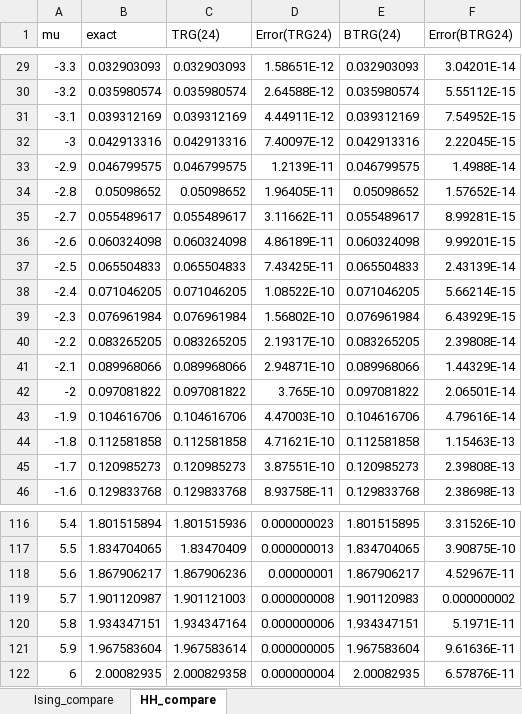
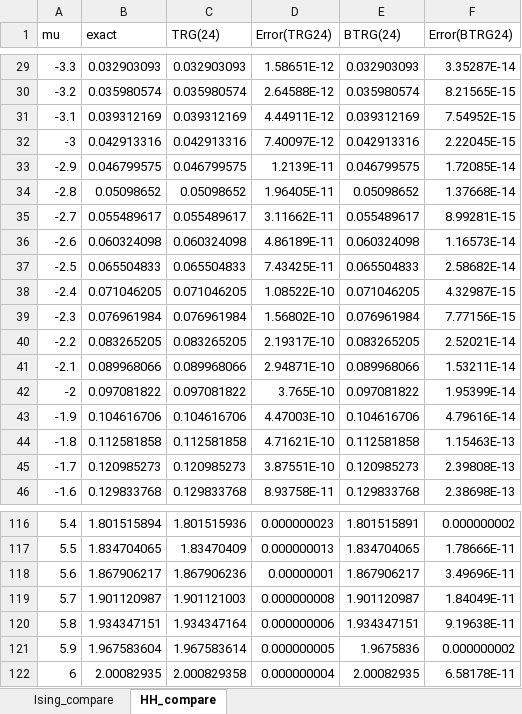
Before and after one commit to IakOBiaN/tenet, an Excel workbook: Additional/Tests.xlsx, sheet HH_compare, drawn as a sheet; only a part is shown, gaps mark what is left out; values as stored, in another font and other column widths than the file's, no borders; charts and pictures not drawn; the diff covers the shown part only; the diff names each change by its address in the sheet, - before the commit and + after, or states it on an @@ line.

Commit message:
Correction for BTRG. Graphs were updated.

```diff
--- a/Additional/Tests.xlsx (sheet HH_compare)
+++ b/Additional/Tests.xlsx (sheet HH_compare)
-F29 (Error(BTRG24)): 3.04201E-14
+F29 (Error(BTRG24)): 3.35287E-14
-F30 (Error(BTRG24)): 5.55112E-15
+F30 (Error(BTRG24)): 8.21565E-15
-F33 (Error(BTRG24)): 1.4988E-14
+F33 (Error(BTRG24)): 1.72085E-14
-F34 (Error(BTRG24)): 1.57652E-14
+F34 (Error(BTRG24)): 1.37668E-14
-F36 (Error(BTRG24)): 9.99201E-15
+F36 (Error(BTRG24)): 1.16573E-14
-F37 (Error(BTRG24)): 2.43139E-14
+F37 (Error(BTRG24)): 2.58682E-14
-F38 (Error(BTRG24)): 5.66214E-15
+F38 (Error(BTRG24)): 4.32987E-15
-F39 (Error(BTRG24)): 6.43929E-15
+F39 (Error(BTRG24)): 7.77156E-15
-F40 (Error(BTRG24)): 2.39808E-14
+F40 (Error(BTRG24)): 2.52021E-14
-F41 (Error(BTRG24)): 1.44329E-14
+F41 (Error(BTRG24)): 1.53211E-14
-F42 (Error(BTRG24)): 2.06501E-14
+F42 (Error(BTRG24)): 1.95399E-14
-E116 (BTRG(24)): 1.801515895
+E116 (BTRG(24)): 1.801515891
-F116 (Error(BTRG24)): 3.31526E-10
+F116 (Error(BTRG24)): 0.000000002
-F117 (Error(BTRG24)): 3.90875E-10
+F117 (Error(BTRG24)): 1.78666E-11
-F118 (Error(BTRG24)): 4.52967E-11
+F118 (Error(BTRG24)): 3.49696E-11
-E119 (BTRG(24)): 1.901120983
+E119 (BTRG(24)): 1.901120987
-F119 (Error(BTRG24)): 0.000000002
+F119 (Error(BTRG24)): 1.84049E-11
-F120 (Error(BTRG24)): 5.1971E-11
+F120 (Error(BTRG24)): 9.19638E-11
-E121 (BTRG(24)): 1.967583604
+E121 (BTRG(24)): 1.9675836
-F121 (Error(BTRG24)): 9.61636E-11
+F121 (Error(BTRG24)): 0.000000002
-F122 (Error(BTRG24)): 6.57876E-11
+F122 (Error(BTRG24)): 6.58178E-11
```
Also changed, not shown: 56 edited cells elsewhere in this sheet, charts or pictures, 1 other file.
